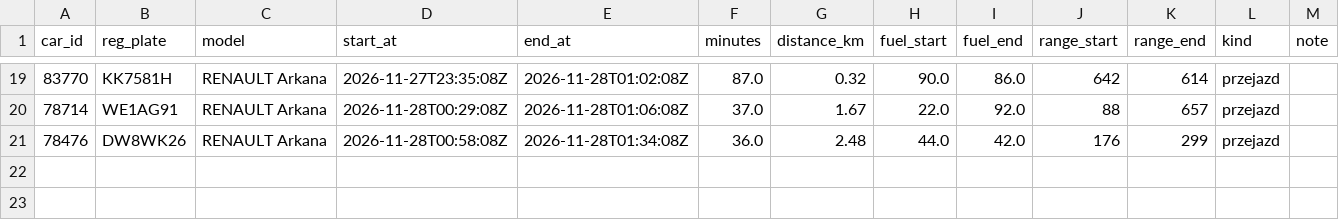
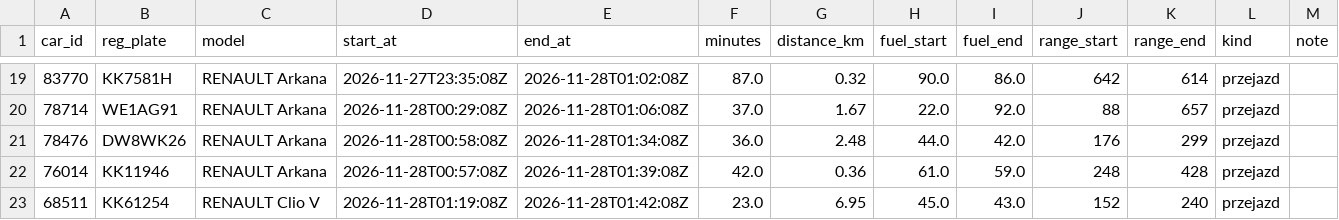
Before and after one commit to szymonslazak-rgb/traficar-warszawa, a CSV file: data/trips/2026-11-28.csv, drawn as a sheet; only a part is shown, gaps mark what is left out.

```diff
--- a/data/trips/2026-11-28.csv
+++ b/data/trips/2026-11-28.csv
@@ -21 +21,3 @@ car_id,reg_plate,model,start_at,end_at,minutes,distance_km,fuel_start,fuel_end,r
 78476,DW8WK26,RENAULT Arkana,2026-11-28T00:58:08Z,2026-11-28T01:34:08Z,36.0,2.48,44.0,42.0,176,299,przejazd,
+76014,KK11946,RENAULT Arkana,2026-11-28T00:57:08Z,2026-11-28T01:39:08Z,42.0,0.36,61.0,59.0,248,428,przejazd,
+68511,KK61254,RENAULT Clio V,2026-11-28T01:19:08Z,2026-11-28T01:42:08Z,23.0,6.95,45.0,43.0,152,240,przejazd,
```
Also changed, not shown: data/reads/2026-11-28.csv, 3 other files.
